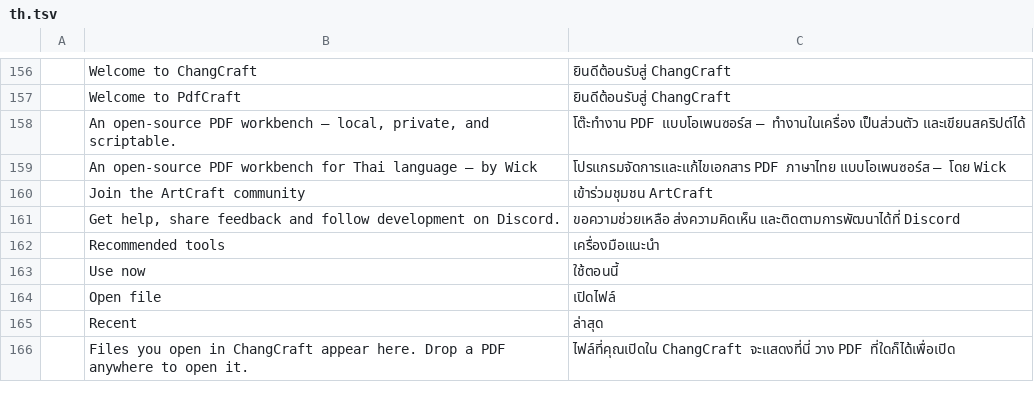
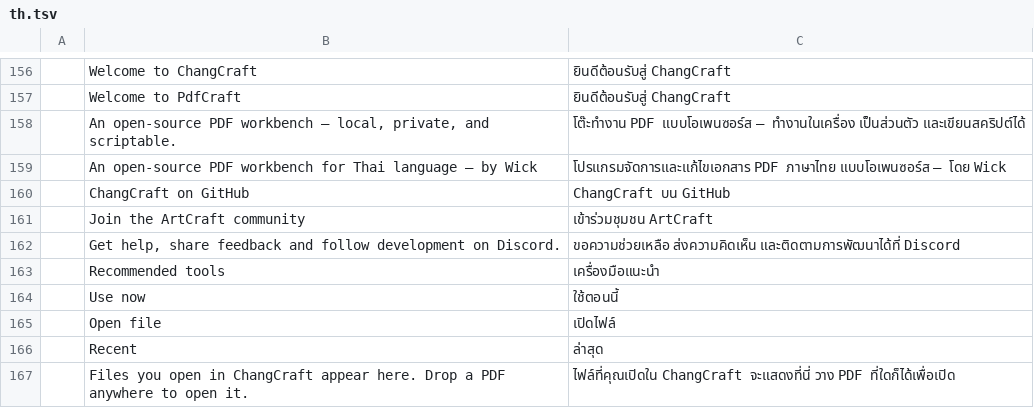
Before and after one commit to vick42uho/ChangCraft, a TSV file: crates/ui-egui/src/i18n/th.tsv, drawn as a sheet; only a part is shown, gaps mark what is left out; the diff names each change by its address in the sheet, - before the commit and + after, or states it on an @@ line.

Commit message:
feat(ui): shorten GitHub button label to ChangCraft บน GitHub

```diff
--- a/crates/ui-egui/src/i18n/th.tsv
+++ b/crates/ui-egui/src/i18n/th.tsv
+row 160:  | ChangCraft on GitHub | ChangCraft บน GitHub
```
Also changed, not shown: 1 other file.
